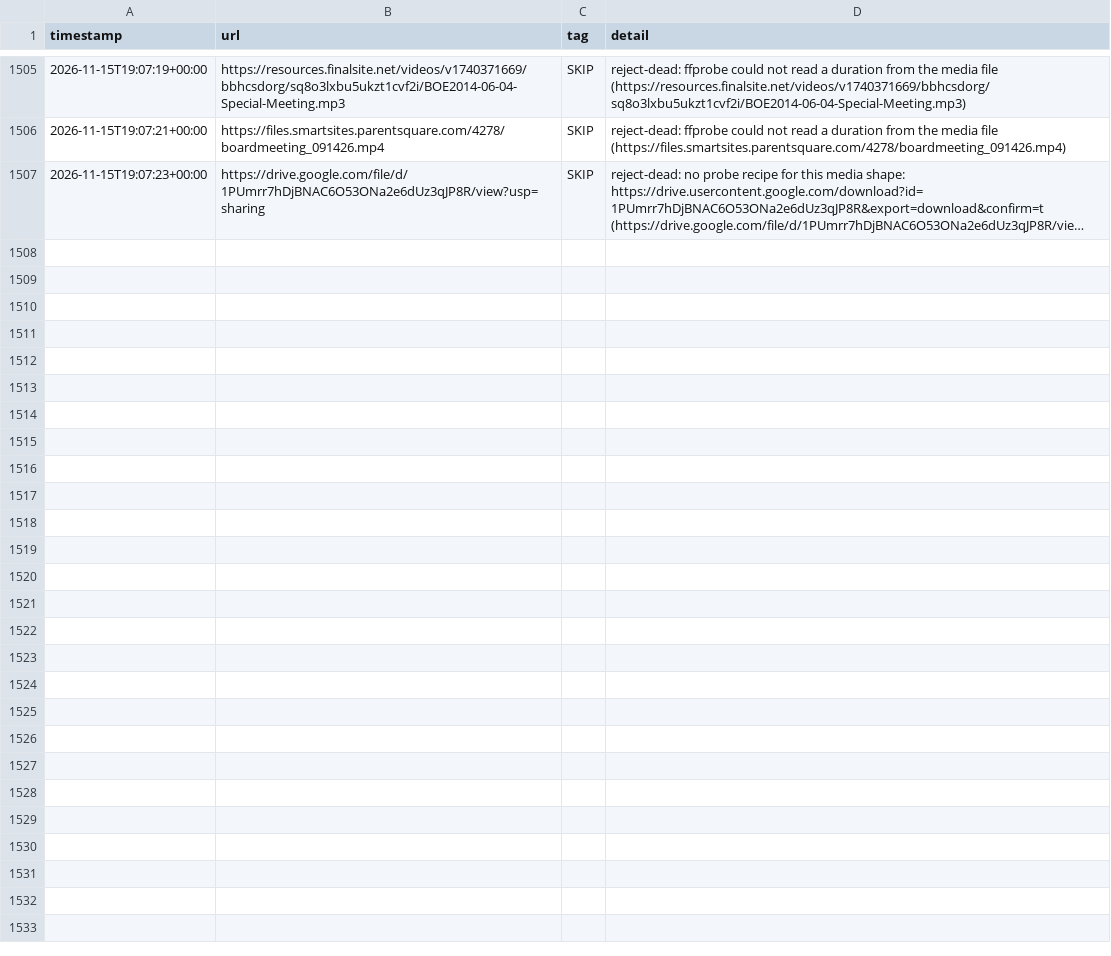
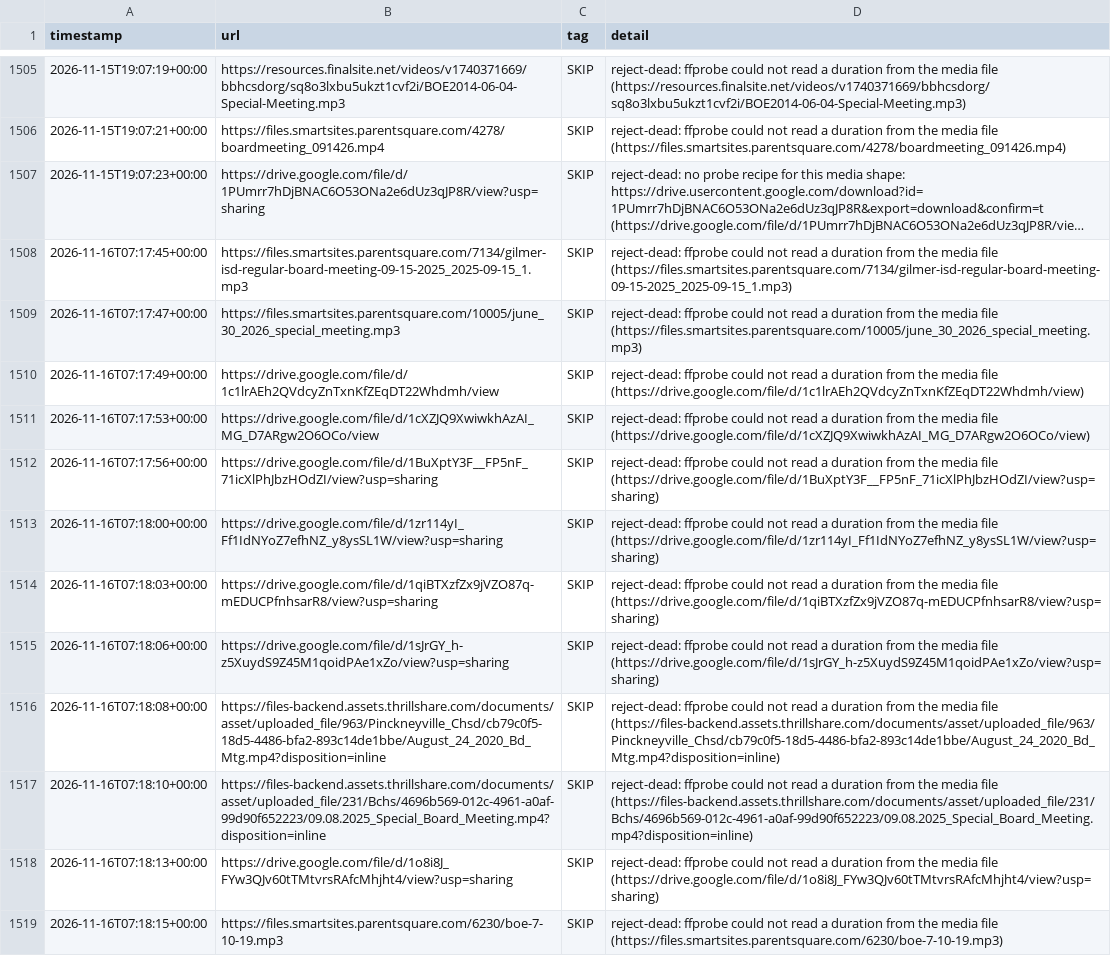
Before and after one commit to mroconnell/rtr-deeplink, a CSV file: scripts/tier3_auto_transcription_queue_feed_log.csv, drawn as a sheet; only a part is shown, gaps mark what is left out; long unchanged cells end in …; the diff names each change by its address in the sheet, - before the commit and + after, or states it on an @@ line.

Commit message:
Advance tier 3 auto-transcription queue and probe sidecar (#2174)
Co-authored-by: github-actions[bot] <github-actions[bot]@users.noreply.github.com>

```diff
--- a/scripts/tier3_auto_transcription_queue_feed_log.csv
+++ b/scripts/tier3_auto_transcription_queue_feed_log.csv
+row 1508: 2026-11-16T07:17:45+00:00 | https://files.smartsites.parentsquare.com/7134/gilmer-isd-regular-board-meeting-09-15-2025_2025-09-15_1.mp3 | SKIP | reject-dead: ffprobe could not read a duration from the media file (https://files.smartsites.parentsquare.com/7134/gilmer-isd-regular-board-meeting-09-15-2025_2025-09-15_1.mp3)
+row 1509: 2026-11-16T07:17:47+00:00 | https://files.smartsites.parentsquare.com/10005/june_30_2026_special_meeting.mp3 | SKIP | reject-dead: ffprobe could not read a duration from the media file (https://files.smartsites.parentsquare.com/10005/june_30_2026_special_meeting.mp3)
+row 1510: 2026-11-16T07:17:49+00:00 | https://drive.google.com/file/d/1c1lrAEh2QVdcyZnTxnKfZEqDT22Whdmh/view | SKIP | reject-dead: ffprobe could not read a duration from the media file (https://drive.google.com/file/d/1c1lrAEh2QVdcyZnTxnKfZEqDT22Whdmh/view)
+row 1511: 2026-11-16T07:17:53+00:00 | https://drive.google.com/file/d/1cXZJQ9XwiwkhAzAI_MG_D7ARgw2O6OCo/view | SKIP | reject-dead: ffprobe could not read a duration from the media file (https://drive.google.com/file/d/1cXZJQ9XwiwkhAzAI_MG_D7ARgw2O6OCo/view)
+row 1512: 2026-11-16T07:17:56+00:00 | https://drive.google.com/file/d/1BuXptY3F__FP5nF_71icXlPhJbzHOdZI/view?usp=sharing | SKIP | reject-dead: ffprobe could not read a duration from the media file (https://drive.google.com/file/d/1BuXptY3F__FP5nF_71icXlPhJbzHOdZI/view?usp=sharing)
+row 1513: 2026-11-16T07:18:00+00:00 | https://drive.google.com/file/d/1zr114yI_Ff1IdNYoZ7efhNZ_y8ysSL1W/view?usp=sharing | SKIP | reject-dead: ffprobe could not read a duration from the media file (https://drive.google.com/file/d/1zr114yI_Ff1IdNYoZ7efhNZ_y8ysSL1W/view?usp=sharing)
+row 1514: 2026-11-16T07:18:03+00:00 | https://drive.google.com/file/d/1qiBTXzfZx9jVZO87q-mEDUCPfnhsarR8/view?usp=sharing | SKIP | reject-dead: ffprobe could not read a duration from the media file (https://drive.google.com/file/d/1qiBTXzfZx9jVZO87q-mEDUCPfnhsarR8/view?usp=sharing)
+row 1515: 2026-11-16T07:18:06+00:00 | https://drive.google.com/file/d/1sJrGY_h-z5XuydS9Z45M1qoidPAe1xZo/view?usp=sharing | SKIP | reject-dead: ffprobe could not read a duration from the media file (https://drive.google.com/file/d/1sJrGY_h-z5XuydS9Z45M1qoidPAe1xZo/view?usp=sharing)
+row 1516: 2026-11-16T07:18:08+00:00 | https://files-backend.assets.thrillshare.com/documents/asset/uploaded_file/963/Pinckneyville_Chsd/cb79c0f5-18d5-4486-bfa2-893c14de1bbe/August_24_2020_Bd_Mtg.mp4?disposition=inline | SKIP | reject-dead: ffprobe could not read a duration from the media file (https://files-backend.assets.thrillshare.com/documents/asset/uploaded_file/963/Pinckneyville_Chsd/cb79c0f5-18d5-4486-bfa2-893c14de1bbe/August_24_2020_Bd_Mtg.mp4?disposition=inline)
+row 1517: 2026-11-16T07:18:10+00:00 | https://files-backend.assets.thrillshare.com/documents/asset/uploaded_file/231/Bchs/4696b569-012c-4961-a0af-99d90f652223/09.08.2025_Special_Board_Meeting.mp4?disposition=inline | SKIP | reject-dead: ffprobe could not read a duration from the media file (https://files-backend.assets.thrillshare.com/documents/asset/uploaded_file/231/Bchs/4696b569-012c-4961-a0af-99d90f652223/09.08.2025_Special_Board_Meeting.mp4?disposition=inline)
+row 1518: 2026-11-16T07:18:13+00:00 | https://drive.google.com/file/d/1o8i8J_FYw3QJv60tTMtvrsRAfcMhjht4/view?usp=sharing | SKIP | reject-dead: ffprobe could not read a duration from the media file (https://drive.google.com/file/d/1o8i8J_FYw3QJv60tTMtvrsRAfcMhjht4/view?usp=sharing)
+row 1519: 2026-11-16T07:18:15+00:00 | https://files.smartsites.parentsquare.com/6230/boe-7-10-19.mp3 | SKIP | reject-dead: ffprobe could not read a duration from the media file (https://files.smartsites.parentsquare.com/6230/boe-7-10-19.mp3)
```
Also changed, not shown: 2 other files.
